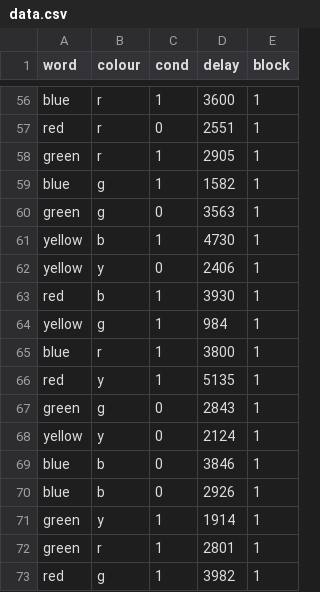
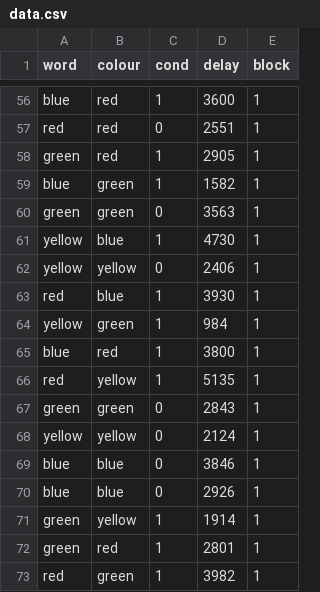
Before and after one commit to bytang/p390-stroop, a CSV file: data.csv, drawn as a sheet; only a part is shown, gaps mark what is left out; the diff covers the shown part only; the diff names each change by its address in the sheet, - before the commit and + after, or states it on an @@ line.

Commit message:
feat: change colour data format

```diff
--- a/data.csv
+++ b/data.csv
-B56:B58 (colour): r
+B56:B58 (colour): red
-B59:B60 (colour): g
+B59:B60 (colour): green
-B61 (colour): b
+B61 (colour): blue
-B62 (colour): y
+B62 (colour): yellow
-B63 (colour): b
+B63 (colour): blue
-B64 (colour): g
+B64 (colour): green
-B65 (colour): r
+B65 (colour): red
-B66 (colour): y
+B66 (colour): yellow
-B67 (colour): g
+B67 (colour): green
-B68 (colour): y
+B68 (colour): yellow
-B69:B70 (colour): b
+B69:B70 (colour): blue
-B71 (colour): y
+B71 (colour): yellow
-B72 (colour): r
+B72 (colour): red
-B73 (colour): g
+B73 (colour): green
```
Also changed, not shown: 54 edited cells elsewhere in this file, 1 other file.
